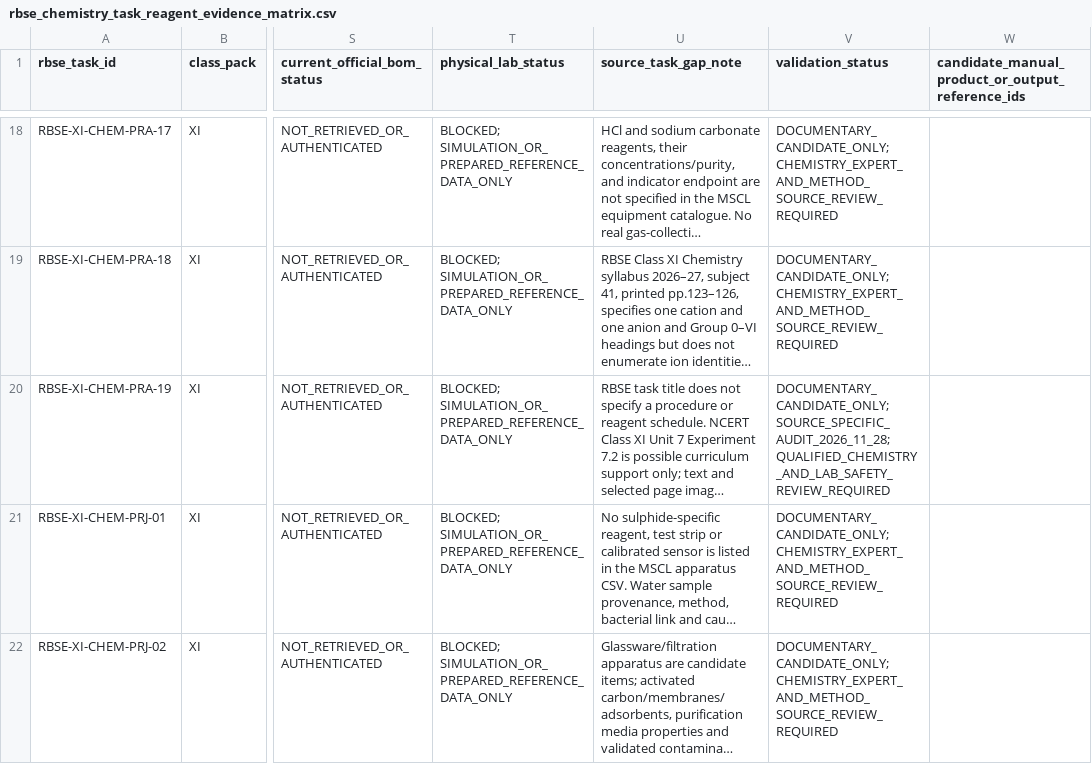
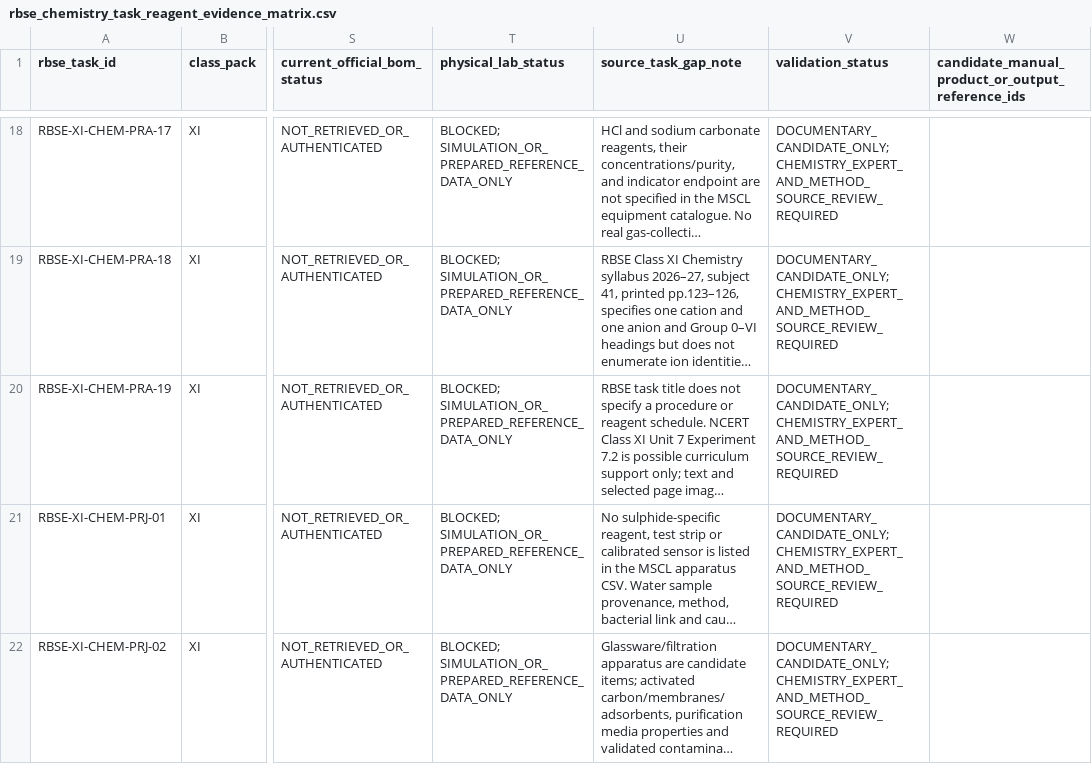
Before and after one commit to snchat78-svg/LabVerse, a CSV file: data/catalogues/rbse_chemistry_task_reagent_evidence_matrix.csv, drawn as a sheet; only a part is shown, gaps mark what is left out; long unchanged cells end in …; the diff names each change by its address in the sheet, - before the commit and + after, or states it on an @@ line.

Commit message:
Preserve canonical PRA-19 dashboard validation state

```diff
--- a/data/catalogues/rbse_chemistry_task_reagent_evidence_matrix.csv
+++ b/data/catalogues/rbse_chemistry_task_reagent_evidence_matrix.csv
-V20 (validation_status): DOCUMENTARY_CANDIDATE_ONLY; SOURCE_SPECIFIC_AUDIT_2026_11_28; QUALIFIED_CHEMISTRY_AND_LAB_SAFETY_REVIEW_REQUIRED
+V20 (validation_status): DOCUMENTARY_CANDIDATE_ONLY; CHEMISTRY_EXPERT_AND_METHOD_SOURCE_REVIEW_REQUIRED
```
